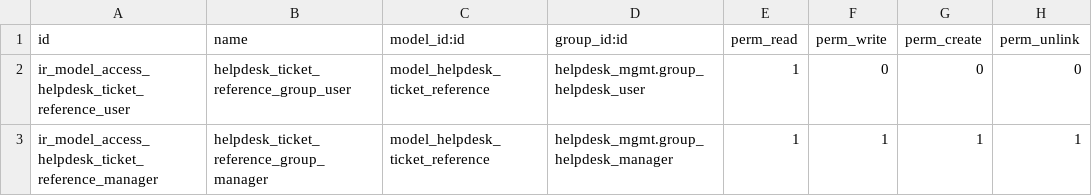
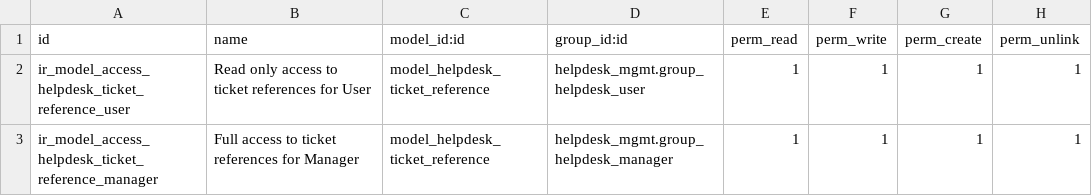
Before and after one commit to decgroupe/odoo-addons-dec, a CSV file: helpdesk_references/security/ir.model.access.csv, drawn as a sheet.

Commit message:
Fix access rights and missing translations

```diff
--- a/helpdesk_references/security/ir.model.access.csv
+++ b/helpdesk_references/security/ir.model.access.csv
@@ -1,3 +1,3 @@
 id,name,model_id:id,group_id:id,perm_read,perm_write,perm_create,perm_unlink
-ir_model_access_helpdesk_ticket_reference_user,helpdesk_ticket_reference_group_user,model_helpdesk_ticket_reference,helpdesk_mgmt.group_helpdesk_user,1,0,0,0
-ir_model_access_helpdesk_ticket_reference_manager,helpdesk_ticket_reference_group_manager,model_helpdesk_ticket_reference,helpdesk_mgmt.group_helpdesk_manager,1,1,1,1
+ir_model_access_helpdesk_ticket_reference_user,Read only access to ticket references for User,model_helpdesk_ticket_reference,helpdesk_mgmt.group_helpdesk_user,1,1,1,1
+ir_model_access_helpdesk_ticket_reference_manager,Full access to ticket references for Manager,model_helpdesk_ticket_reference,helpdesk_mgmt.group_helpdesk_manager,1,1,1,1
```
Also changed, not shown: 2 other files.
